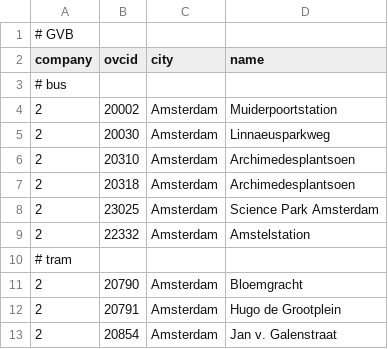
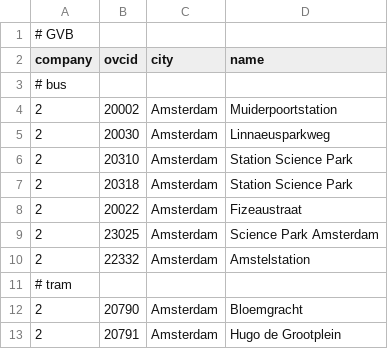
Before and after one commit to wvengen/ovc-tools, a TSV file: stations/data_gvb.tsv, drawn as a sheet; only a part is shown; the shorter side is filled out with more unchanged rows.

Commit message:
More GVB stations

```diff
--- a/stations/data_gvb.tsv
+++ b/stations/data_gvb.tsv
@@ -5,4 +5,5 @@ company	ovcid	city    	name
 2	20030	Amsterdam	Linnaeusparkweg
-2	20310	Amsterdam	Archimedesplantsoen
-2	20318	Amsterdam	Archimedesplantsoen
+2	20310	Amsterdam	Station Science Park
+2	20318	Amsterdam	Station Science Park
+2	20022	Amsterdam	Fizeaustraat
 2	23025	Amsterdam	Science Park Amsterdam
```
